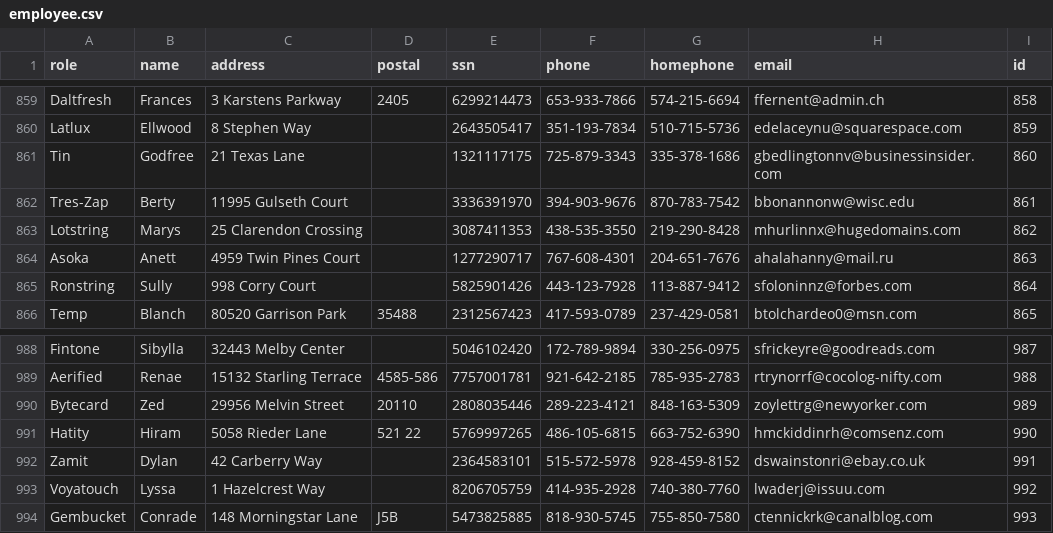
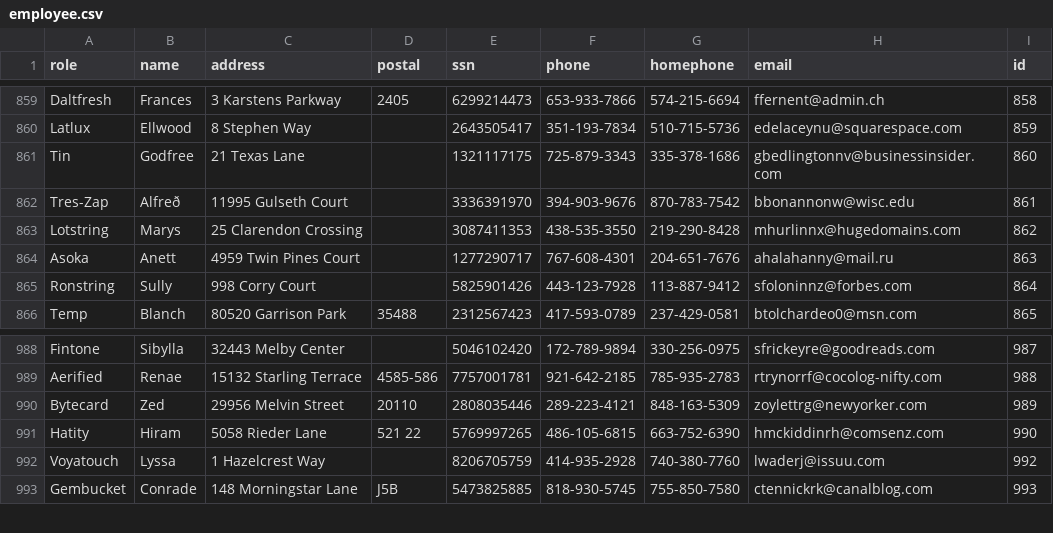
Before and after one commit to HyperBuff/SC-T-113-VLN1-Hopur53, a CSV file: data/employee.csv, drawn as a sheet; only a part is shown, gaps mark what is left out.

Commit message:
csv

```diff
--- a/data/employee.csv
+++ b/data/employee.csv
@@ -861,3 +861,3 @@ Latlux,Ellwood,8 Stephen Way,,2643505417,351-193-7834,510-715-5736,edelaceynu@sq
 Tin,Godfree,21 Texas Lane,,1321117175,725-879-3343,335-378-1686,gbedlingtonnv@businessinsider.com,860
-Tres-Zap,Berty,11995 Gulseth Court,,3336391970,394-903-9676,870-783-7542,bbonannonw@wisc.edu,861
+Tres-Zap,Alfreð,11995 Gulseth Court,,3336391970,394-903-9676,870-783-7542,bbonannonw@wisc.edu,861
 Lotstring,Marys,25 Clarendon Crossing,,3087411353,438-535-3550,219-290-8428,mhurlinnx@hugedomains.com,862
@@ -991,3 +991,2 @@ Bytecard,Zed,29956 Melvin Street,20110,2808035446,289-223-4121,848-163-5309,zoyl
 Hatity,Hiram,5058 Rieder Lane,521 22,5769997265,486-105-6815,663-752-6390,hmckiddinrh@comsenz.com,990
-Zamit,Dylan,42 Carberry Way,,2364583101,515-572-5978,928-459-8152,dswainstonri@ebay.co.uk,991
 Voyatouch,Lyssa,1 Hazelcrest Way,,8206705759,414-935-2928,740-380-7760,lwaderj@issuu.com,992
```
